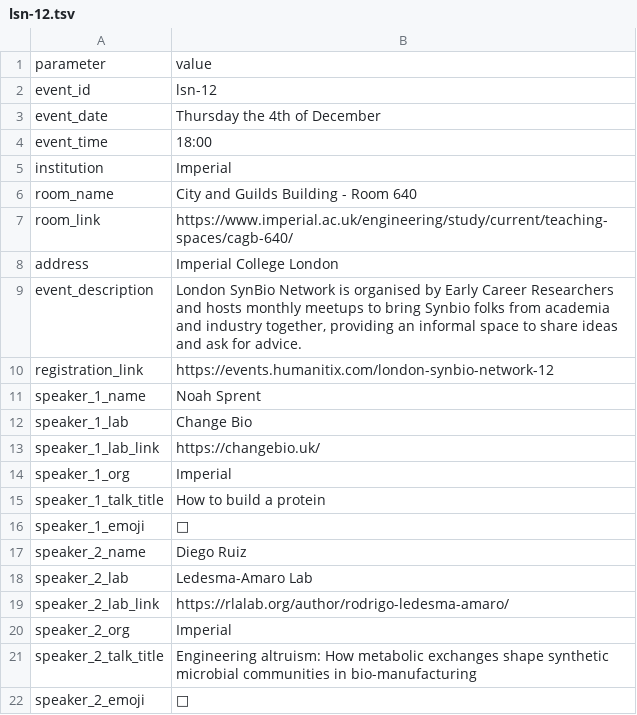
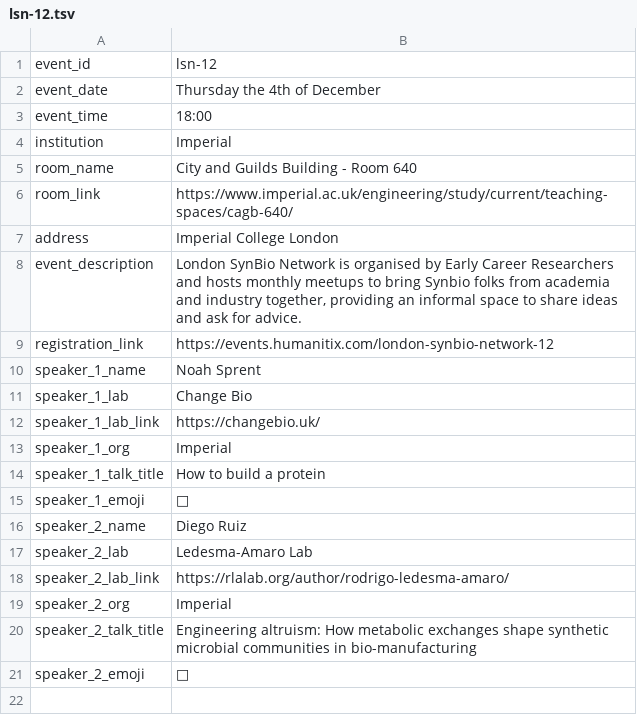
Before and after one commit to manulera/lsn-events, a TSV file: data/lsn-12.tsv, drawn as a sheet; the diff names each change by its address in the sheet, - before the commit and + after, or states it on an @@ line.

```diff
--- a/data/lsn-12.tsv
+++ b/data/lsn-12.tsv
-row 1: parameter | value
```
Also changed, not shown: 4 other files.
